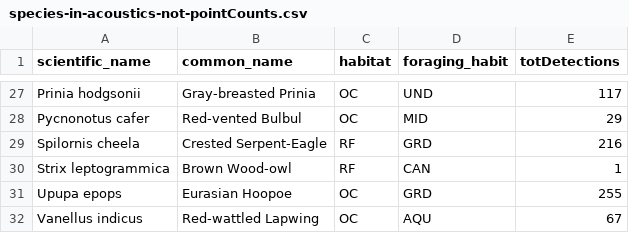
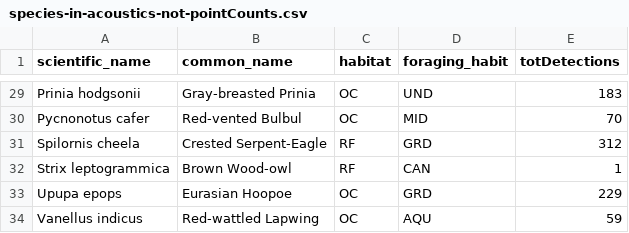
Before and after one commit to vjjan91/pointCount-Acoustics, a CSV file: results/species-in-acoustics-not-pointCounts.csv, drawn as a sheet; only a part is shown, gaps mark what is left out; the diff covers the shown part only.

```diff
--- a/results/species-in-acoustics-not-pointCounts.csv
+++ b/results/species-in-acoustics-not-pointCounts.csv
@@ -27,6 +29,6 @@
-"Prinia hodgsonii","Gray-breasted Prinia","OC","UND",117
-"Pycnonotus cafer","Red-vented Bulbul","OC","MID",29
-"Spilornis cheela","Crested Serpent-Eagle","RF","GRD",216
+"Prinia hodgsonii","Gray-breasted Prinia","OC","UND",183
+"Pycnonotus cafer","Red-vented Bulbul","OC","MID",70
+"Spilornis cheela","Crested Serpent-Eagle","RF","GRD",312
 "Strix leptogrammica","Brown Wood-owl","RF","CAN",1
-"Upupa epops","Eurasian Hoopoe","OC","GRD",255
-"Vanellus indicus","Red-wattled Lapwing","OC","AQU",67
+"Upupa epops","Eurasian Hoopoe","OC","GRD",229
+"Vanellus indicus","Red-wattled Lapwing","OC","AQU",59
```
Also changed, not shown: 2 added rows and 17 edited cells elsewhere in this file, results/species-in-pointCount-not-acoustics.csv, 5 other files.
